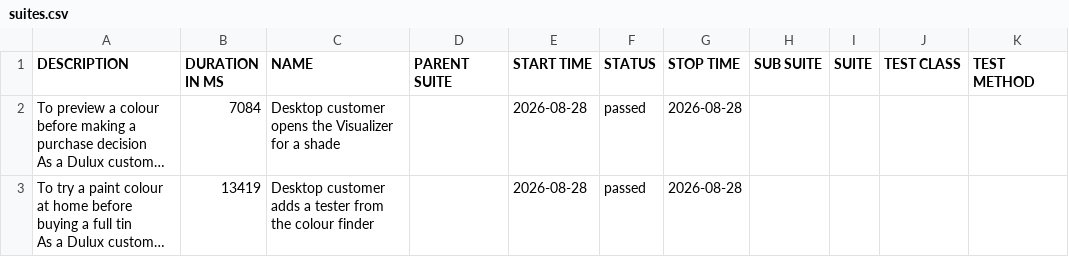
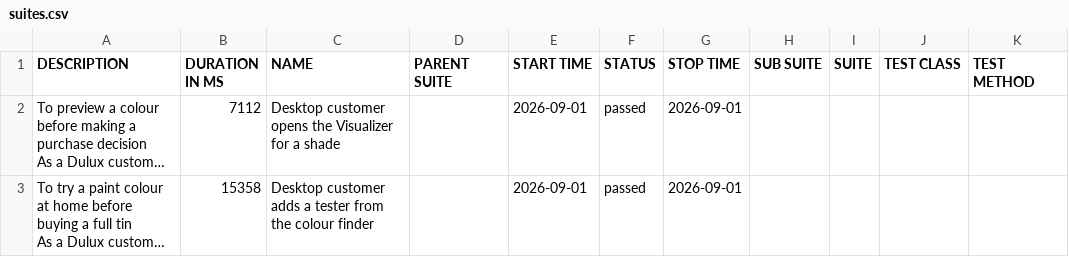
Before and after one commit to magdaU/playwright-python-dulux-uk, a CSV file: data/suites.csv, drawn as a sheet; long unchanged cells end in …; the diff names each change by its address in the sheet, - before the commit and + after, or states it on an @@ line.

```diff
--- a/data/suites.csv
+++ b/data/suites.csv
-B2 (DURATION IN MS): 7084
+B2 (DURATION IN MS): 7112
-E2:E3 (START TIME): 2026-08-28
+E2:E3 (START TIME): 2026-09-01
-G2:G3 (STOP TIME): 2026-08-28
+G2:G3 (STOP TIME): 2026-09-01
-B3 (DURATION IN MS): 13419
+B3 (DURATION IN MS): 15358
```
Also changed, not shown: 24 other files.
